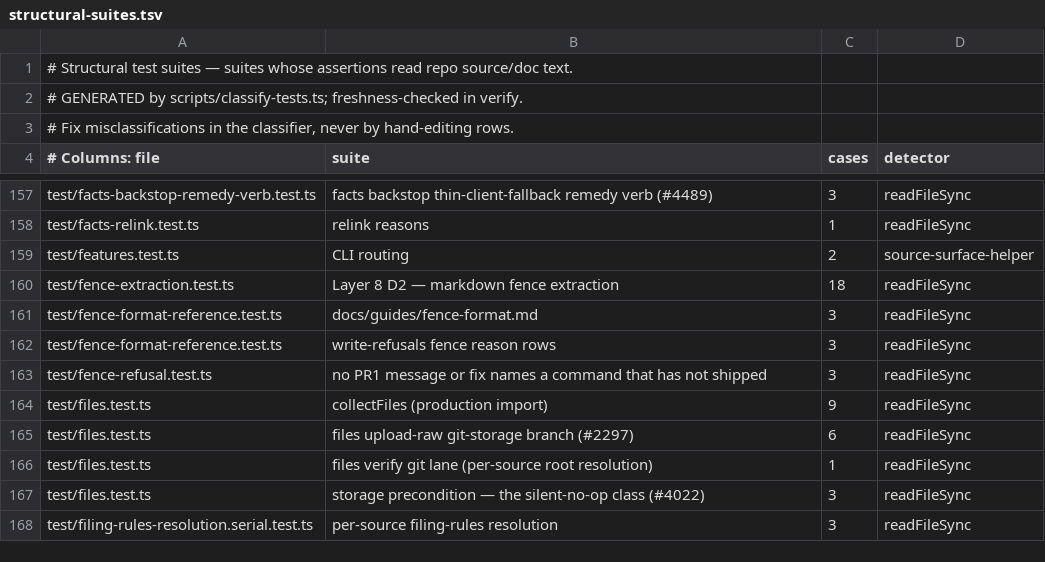
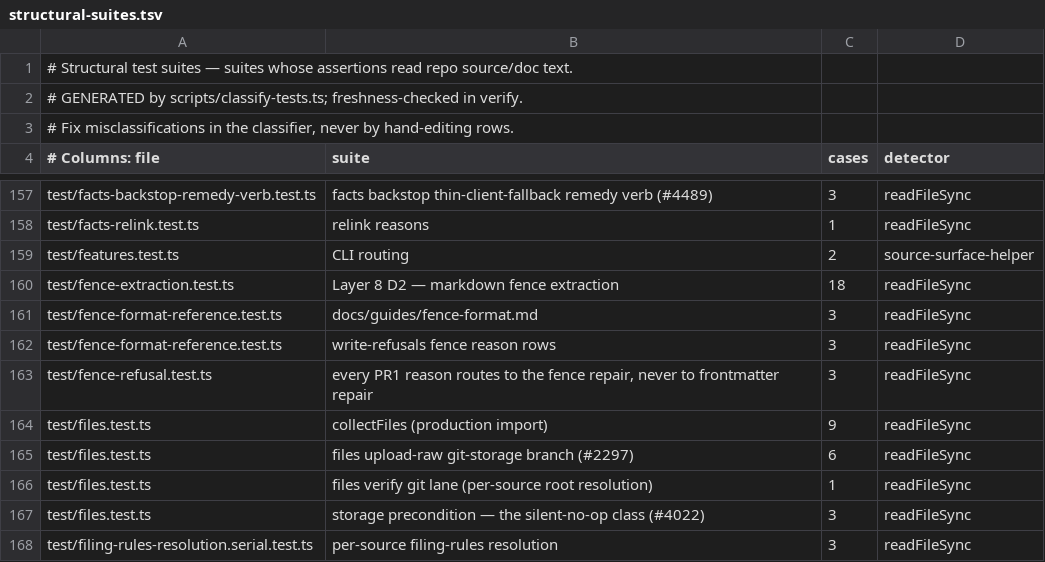
Before and after one commit to BeatusMomentum/gbrain, a TSV file: scripts/structural-suites.tsv, drawn as a sheet; only a part is shown, gaps mark what is left out.

Commit message:
fix(repair): fences in the auto-repair lists; doctor fence_integrity shows uncommitted legacy repairs; refreshed invalid_fence suggestion and generated artifacts (#6188)
Co-authored-by: capy-ai[bot] <230910855+capy-ai[bot]@users.noreply.github.com>

```diff
--- a/scripts/structural-suites.tsv
+++ b/scripts/structural-suites.tsv
@@ -162,3 +162,3 @@ test/fence-format-reference.test.ts	docs/guides/fence-format.md	3	readFileSync
 test/fence-format-reference.test.ts	write-refusals fence reason rows	3	readFileSync
-test/fence-refusal.test.ts	no PR1 message or fix names a command that has not shipped	3	readFileSync
+test/fence-refusal.test.ts	every PR1 reason routes to the fence repair, never to frontmatter repair	3	readFileSync
 test/files.test.ts	collectFiles (production import)	9	readFileSync
```
Also changed, not shown: 9 other files.
